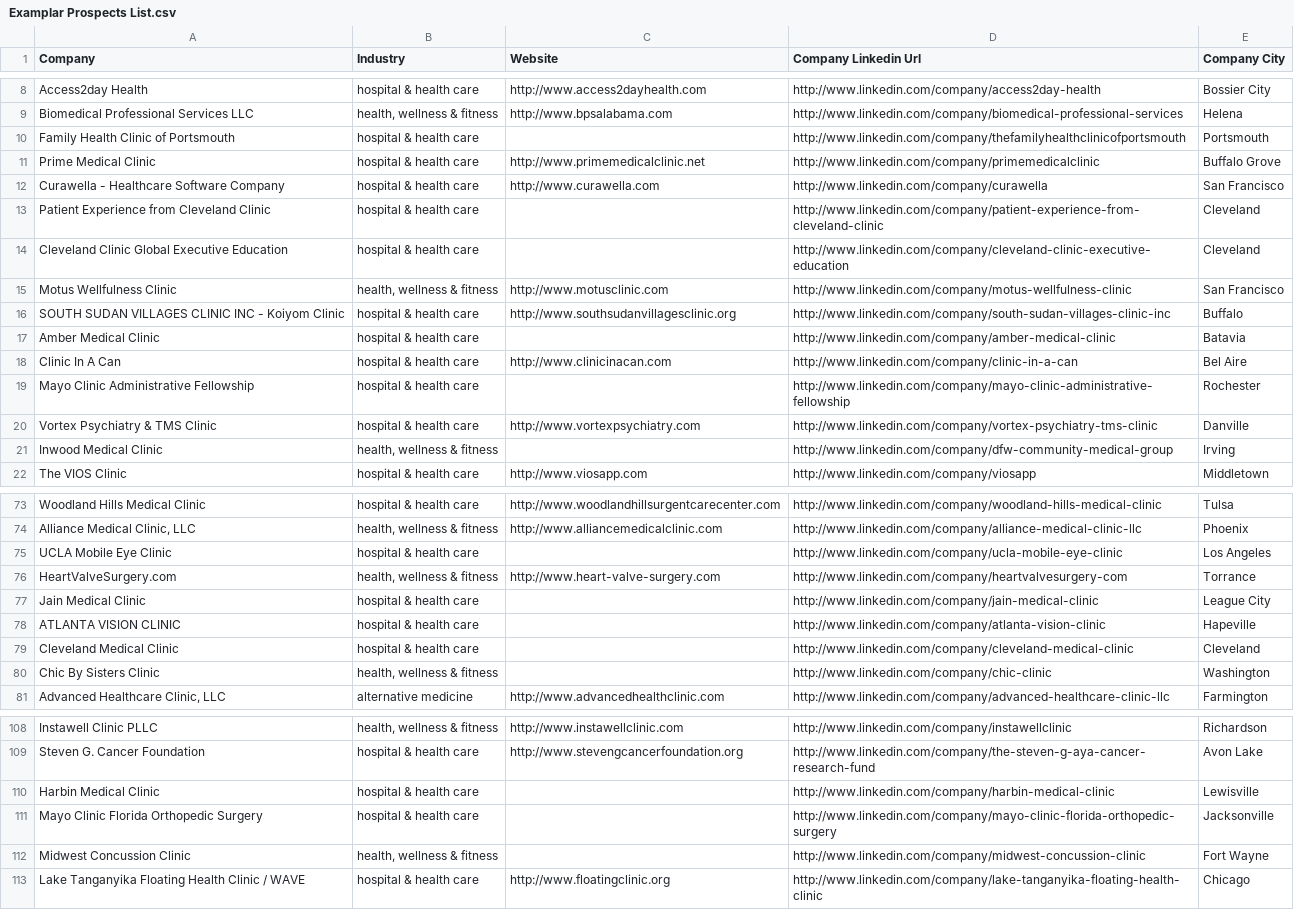
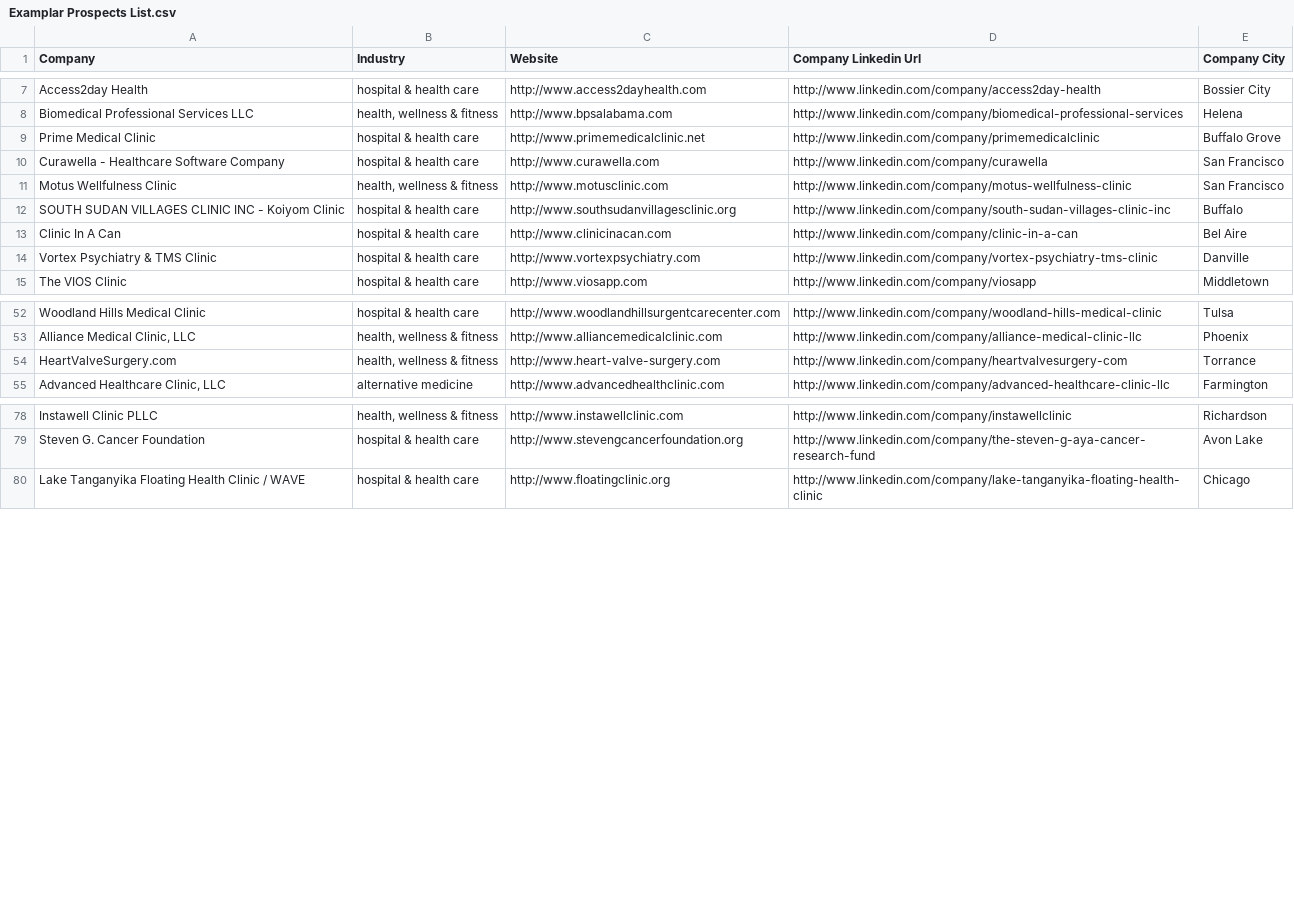
Before and after one commit to Automately-Solutions/Reachify, a CSV file: App/Examplar Prospects List.csv, drawn as a sheet; only a part is shown, gaps mark what is left out; the diff covers the shown part only; the diff names each change by its address in the sheet, - before the commit and + after, or states it on an @@ line.

```diff
--- a/App/Examplar Prospects List.csv
+++ b/App/Examplar Prospects List.csv
-row 10: Family Health Clinic of Portsmouth | hospital & health care |  | http://www.linkedin.com/company/thefamilyhealthclinicofportsmouth | Portsmouth
-row 13: Patient Experience from Cleveland Clinic | hospital & health care |  | http://www.linkedin.com/company/patient-experience-from-cleveland-clinic | Cleveland
-row 14: Cleveland Clinic Global Executive Education | hospital & health care |  | http://www.linkedin.com/company/cleveland-clinic-executive-education | Cleveland
-row 17: Amber Medical Clinic | hospital & health care |  | http://www.linkedin.com/company/amber-medical-clinic | Batavia
-row 19: Mayo Clinic Administrative Fellowship | hospital & health care |  | http://www.linkedin.com/company/mayo-clinic-administrative-fellowship | Rochester
-row 21: Inwood Medical Clinic | health, wellness & fitness |  | http://www.linkedin.com/company/dfw-community-medical-group | Irving
-row 75: UCLA Mobile Eye Clinic | hospital & health care |  | http://www.linkedin.com/company/ucla-mobile-eye-clinic | Los Angeles
-row 77: Jain Medical Clinic | hospital & health care |  | http://www.linkedin.com/company/jain-medical-clinic | League City
-row 78: ATLANTA VISION CLINIC | hospital & health care |  | http://www.linkedin.com/company/atlanta-vision-clinic | Hapeville
-row 79: Cleveland Medical Clinic | hospital & health care |  | http://www.linkedin.com/company/cleveland-medical-clinic | Cleveland
-row 80: Chic By Sisters Clinic | health, wellness & fitness |  | http://www.linkedin.com/company/chic-clinic | Washington
-row 110: Harbin Medical Clinic | hospital & health care |  | http://www.linkedin.com/company/harbin-medical-clinic | Lewisville
-row 111: Mayo Clinic Florida Orthopedic Surgery | hospital & health care |  | http://www.linkedin.com/company/mayo-clinic-florida-orthopedic-surgery | Jacksonville
-row 112: Midwest Concussion Clinic | health, wellness & fitness |  | http://www.linkedin.com/company/midwest-concussion-clinic | Fort Wayne
```
Also changed, not shown: 19 removed rows elsewhere in this file, 1 other file.
